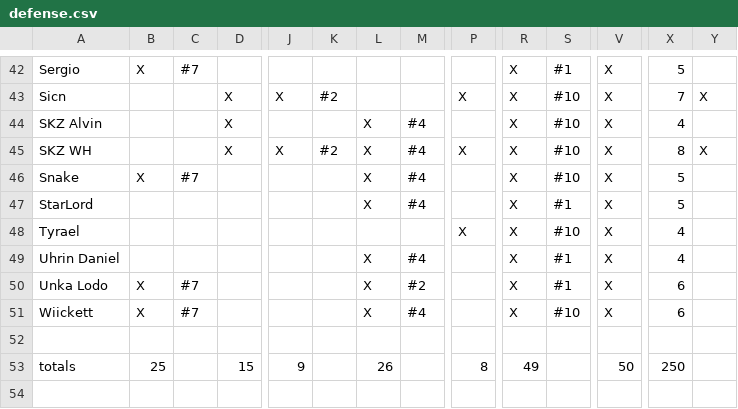
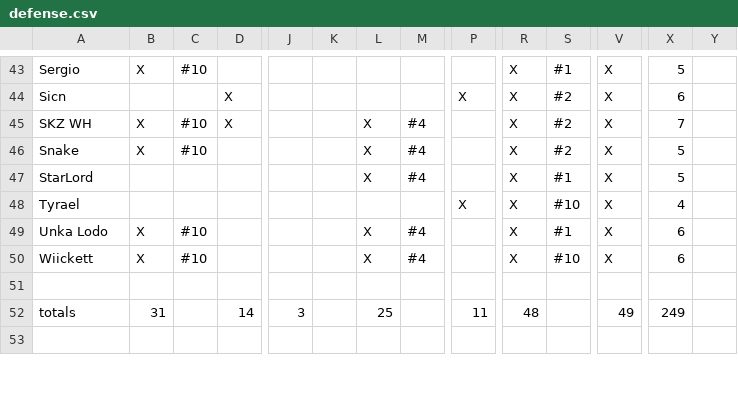
Before and after one commit to robotic-monkey/swf, a CSV file: src/defense.csv, drawn as a sheet; only a part is shown, gaps mark what is left out; removed rows and columns are numbered as before the commit, all else as after; rows hold the shown columns only; the diff covers the shown part only; the diff names each change by its address in the sheet, - before the commit and + after, or states it on an @@ line.

```diff
--- a/src/defense.csv
+++ b/src/defense.csv
-C43: #7
+C43: #10
-J44: X
+J44: (empty)
-K44: #2
+K44: (empty)
-S44: #10
+S44: #2
-X44: 7
+X44: 6
-Y44: X
+Y44: (empty)
-row 44: SKZ Alvin |  |  | X |  |  | X | #4 |  | X | #10 | X | 4
-B45: (empty)
+B45: X
-C45: (empty)
+C45: #10
-J45: X
+J45: (empty)
-K45: #2
+K45: (empty)
-P45: X
+P45: (empty)
-S45:S46: #10
+S45:S46: #2
-X45: 8
+X45: 7
-Y45: X
+Y45: (empty)
-C46: #7
+C46: #10
-row 49: Uhrin Daniel |  |  |  |  |  | X | #4 |  | X | #1 | X | 4
-C49:C50: #7
+C49:C50: #10
-M49: #2
+M49: #4
-B52: 25
+B52: 31
-D52: 15
+D52: 14
-J52: 9
+J52: 3
-L52: 26
+L52: 25
-P52: 8
+P52: 11
-R52: 49
+R52: 48
-V52: 50
+V52: 49
-X52: 250
+X52: 249
```
Also changed, not shown: 1 added row and 81 edited cells elsewhere in this file, 3 other files.
